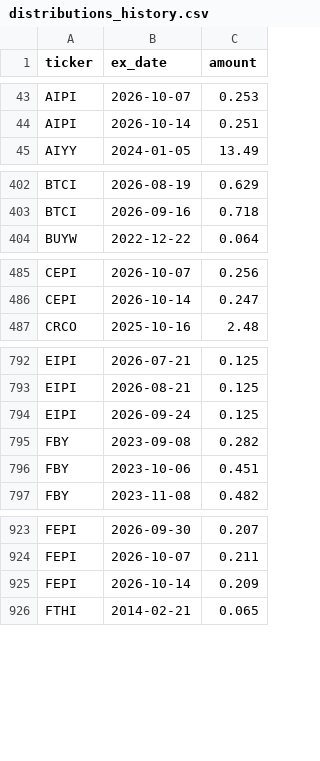
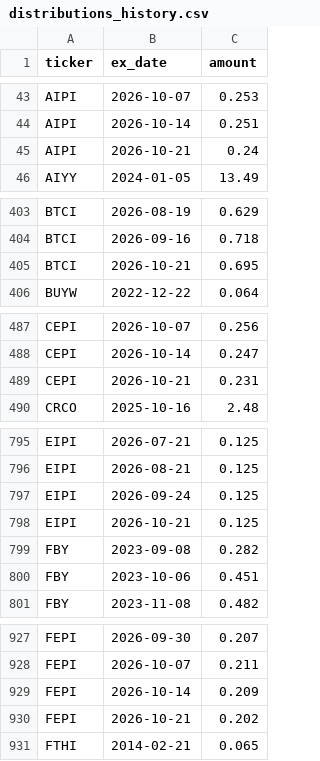
Before and after one commit to jimzucker/TrueYield, a CSV file: data/distributions_history.csv, drawn as a sheet; only a part is shown, gaps mark what is left out; the diff covers the shown part only.

```diff
--- a/data/distributions_history.csv
+++ b/data/distributions_history.csv
@@ -44,2 +44,3 @@ AIPI,2026-10-07,0.253
 AIPI,2026-10-14,0.251
+AIPI,2026-10-21,0.24
 AIYY,2024-01-05,13.49
@@ -403,2 +404,3 @@ BTCI,2026-08-19,0.629
 BTCI,2026-09-16,0.718
+BTCI,2026-10-21,0.695
 BUYW,2022-12-22,0.064
@@ -486,2 +488,3 @@ CEPI,2026-10-07,0.256
 CEPI,2026-10-14,0.247
+CEPI,2026-10-21,0.231
 CRCO,2025-10-16,2.48
@@ -794,2 +797,3 @@ EIPI,2026-08-21,0.125
 EIPI,2026-09-24,0.125
+EIPI,2026-10-21,0.125
 FBY,2023-09-08,0.282
@@ -925,2 +929,3 @@ FEPI,2026-10-07,0.211
 FEPI,2026-10-14,0.209
+FEPI,2026-10-21,0.202
 FTHI,2014-02-21,0.065
```
Also changed, not shown: 19 added rows elsewhere in this file, data/roc_history.csv, 7 other files.
